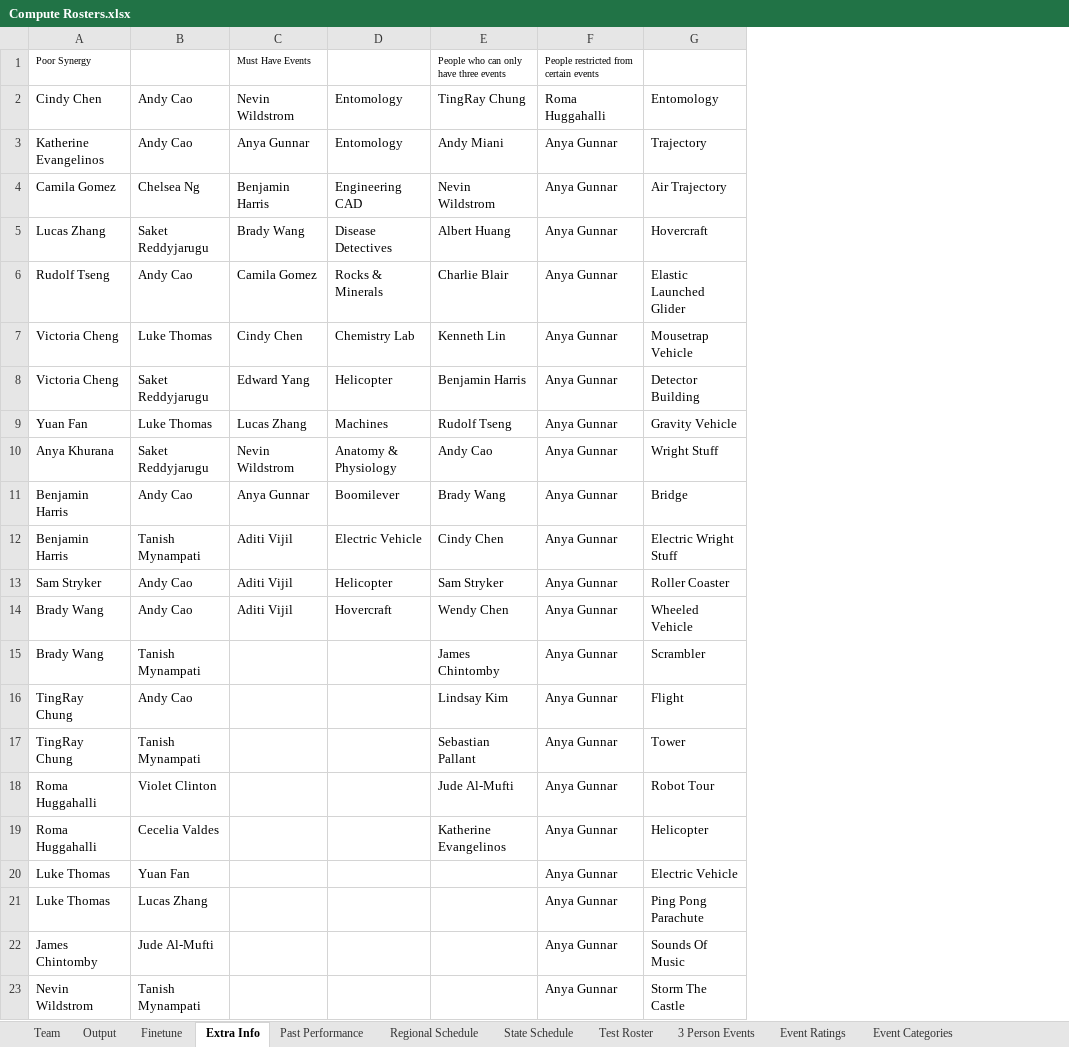
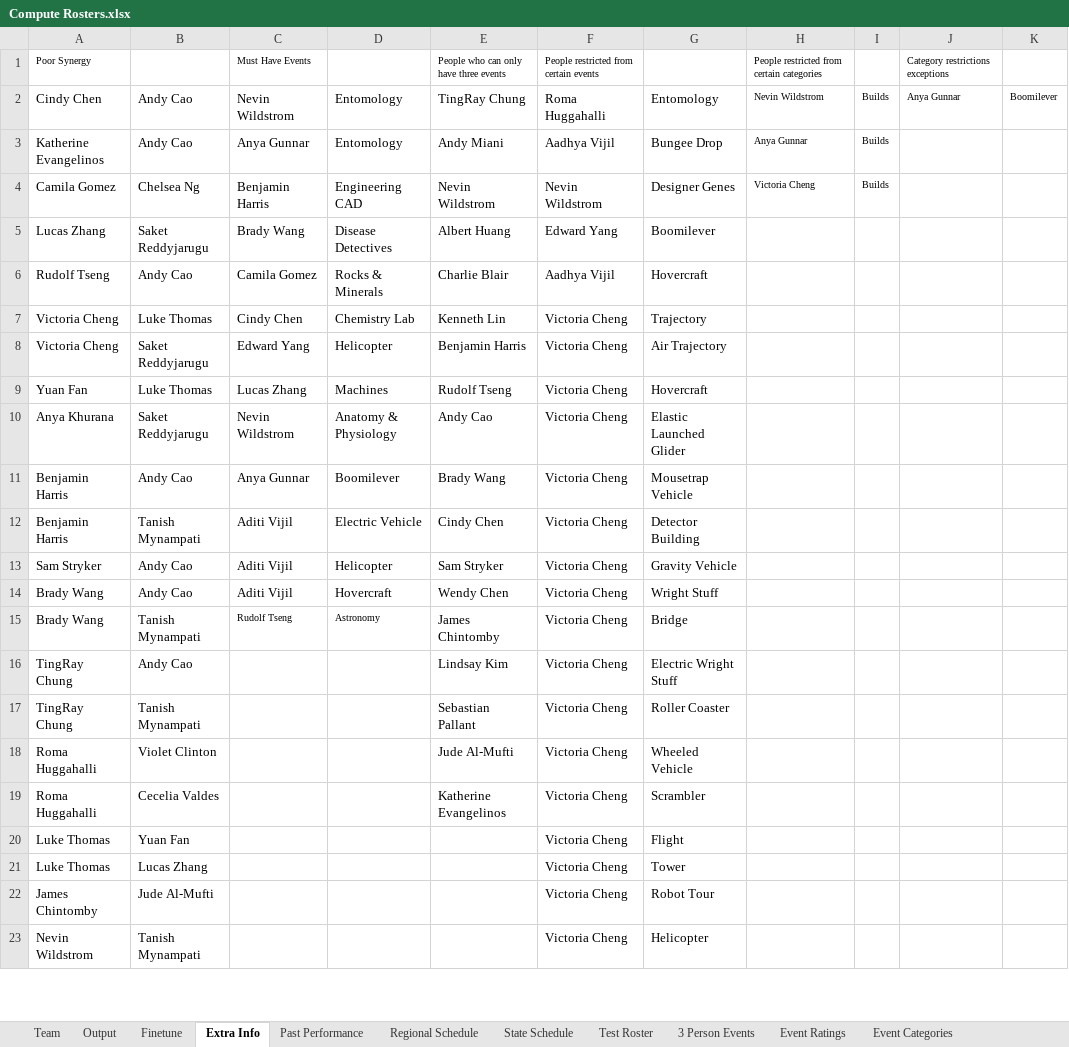
Before and after one commit to stingray8/RealSCIORosters, an Excel workbook: Compute Rosters.xlsx, sheet Extra Info, drawn as a sheet; only a part is shown; values as stored, in another font and other column widths than the file's, no borders; the diff covers the shown part only; the diff names each change by its address in the sheet, - before the commit and + after, or states it on an @@ line.

Commit message:
Some new stuff like minimum rating and minimum event scores

```diff
--- a/Compute Rosters.xlsx (sheet Extra Info)
+++ b/Compute Rosters.xlsx (sheet Extra Info)
+column H, rows 1-4: People restricted from certain categories | Nevin Wildstrom | Anya Gunnar | Victoria Cheng
+column I, rows 2-4: all Builds
+column J, rows 1-2: Category restrictions exceptions | Anya Gunnar
+column K, row 2: Boomilever
-F3: Anya Gunnar
+F3: Aadhya Vijil
-G3: Trajectory
+G3: Bungee Drop
-F4: Anya Gunnar
+F4: Nevin Wildstrom
-G4: Air Trajectory
+G4: Designer Genes
-F5: Anya Gunnar
+F5: Edward Yang
-G5: Hovercraft
+G5: Boomilever
-F6: Anya Gunnar
+F6: Aadhya Vijil
-G6: Elastic Launched Glider
+G6: Hovercraft
-F7:F23: Anya Gunnar
+F7:F23: Victoria Cheng
-G7: Mousetrap Vehicle
+G7: Trajectory
-G8: Detector Building
+G8: Air Trajectory
-G9: Gravity Vehicle
+G9: Hovercraft
-G10: Wright Stuff
+G10: Elastic Launched Glider
-G11: Bridge
+G11: Mousetrap Vehicle
-G12: Electric Wright Stuff
+G12: Detector Building
-G13: Roller Coaster
+G13: Gravity Vehicle
-G14: Wheeled Vehicle
+G14: Wright Stuff
-C15: (empty)
+C15: Rudolf Tseng
-D15: (empty)
+D15: Astronomy
-G15: Scrambler
+G15: Bridge
-G16: Flight
+G16: Electric Wright Stuff
-G17: Tower
+G17: Roller Coaster
-G18: Robot Tour
+G18: Wheeled Vehicle
-G19: Helicopter
+G19: Scrambler
-G20: Electric Vehicle
+G20: Flight
-G21: Ping Pong Parachute
+G21: Tower
-G22: Sounds Of Music
+G22: Robot Tour
-G23: Storm The Castle
+G23: Helicopter
```
Also changed, not shown: other rows of this sheet, sheet Output, sheet Team, sheet Finetune, 2 other files.
